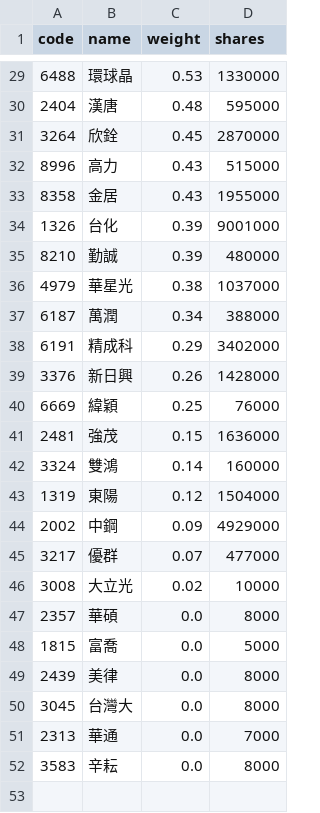
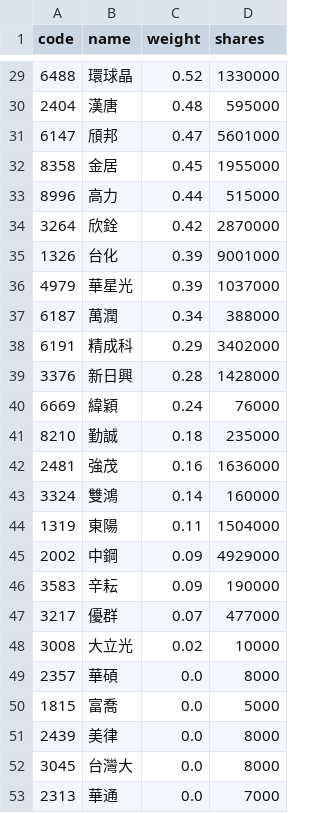
Before and after one commit to eceeff/etf_bot_for00981a, a CSV file: 00981a_holdings.csv, drawn as a sheet; only a part is shown, gaps mark what is left out; the diff covers the shown part only.

```diff
--- a/00981a_holdings.csv
+++ b/00981a_holdings.csv
@@ -29,17 +29,19 @@ code,name,weight,shares
-6488,環球晶,0.53,1330000
+6488,環球晶,0.52,1330000
 2404,漢唐,0.48,595000
-3264,欣銓,0.45,2870000
-8996,高力,0.43,515000
-8358,金居,0.43,1955000
+6147,頎邦,0.47,5601000
+8358,金居,0.45,1955000
+8996,高力,0.44,515000
+3264,欣銓,0.42,2870000
 1326,台化,0.39,9001000
-8210,勤誠,0.39,480000
-4979,華星光,0.38,1037000
+4979,華星光,0.39,1037000
 6187,萬潤,0.34,388000
 6191,精成科,0.29,3402000
-3376,新日興,0.26,1428000
-6669,緯穎,0.25,76000
-2481,強茂,0.15,1636000
+3376,新日興,0.28,1428000
+6669,緯穎,0.24,76000
+8210,勤誠,0.18,235000
+2481,強茂,0.16,1636000
 3324,雙鴻,0.14,160000
-1319,東陽,0.12,1504000
+1319,東陽,0.11,1504000
 2002,中鋼,0.09,4929000
+3583,辛耘,0.09,190000
 3217,優群,0.07,477000
@@ -51,2 +53 @@ code,name,weight,shares
 2313,華通,0.0,7000
-3583,辛耘,0.0,8000
```
Also changed, not shown: 5 added rows, 5 removed rows and 22 edited cells elsewhere in this file.
